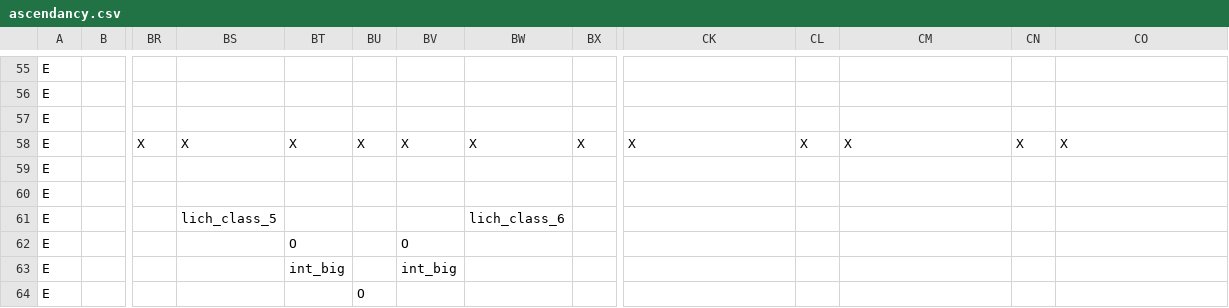
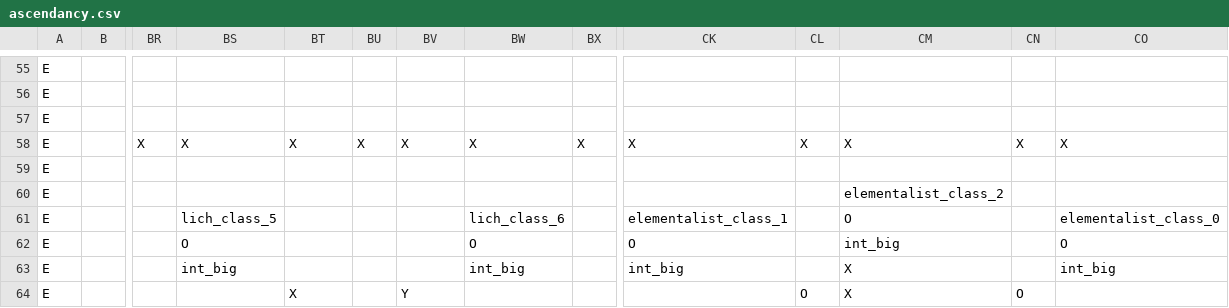
Before and after one commit to RobertSkalko/Mine-And-Slash-Rework, a CSV file: src/main/resources/data/mmorpg/mmorpg_talent_tree/ascendancy_maker/ascendancy.csv, drawn as a sheet; only a part is shown, gaps mark what is left out; the diff covers the shown part only; the diff names each change by its address in the sheet, - before the commit and + after, or states it on an @@ line.

```diff
--- a/src/main/resources/data/mmorpg/mmorpg_talent_tree/ascendancy_maker/ascendancy.csv
+++ b/src/main/resources/data/mmorpg/mmorpg_talent_tree/ascendancy_maker/ascendancy.csv
-CM60: (empty)
+CM60: elementalist_class_2
-CK61: (empty)
+CK61: elementalist_class_1
-CM61: (empty)
+CM61: O
-CO61: (empty)
+CO61: elementalist_class_0
-BS62: (empty)
+BS62: O
-BT62: O
+BT62: (empty)
-BV62: O
+BV62: (empty)
-BW62: (empty)
+BW62: O
-CK62: (empty)
+CK62: O
-CM62: (empty)
+CM62: int_big
-CO62: (empty)
+CO62: O
-BS63: (empty)
+BS63: int_big
-BT63: int_big
+BT63: (empty)
-BV63: int_big
+BV63: (empty)
-BW63: (empty)
+BW63: int_big
-CK63: (empty)
+CK63: int_big
-CM63:CM64: (empty)
+CM63:CM64: X
-CO63: (empty)
+CO63: int_big
-BT64: (empty)
+BT64: X
-BU64: O
+BU64: (empty)
-BV64: (empty)
+BV64: Y
-CL64: (empty)
+CL64: O
-CN64: (empty)
+CN64: O
```
Also changed, not shown: 26 edited cells elsewhere in this file, 43 other files.
